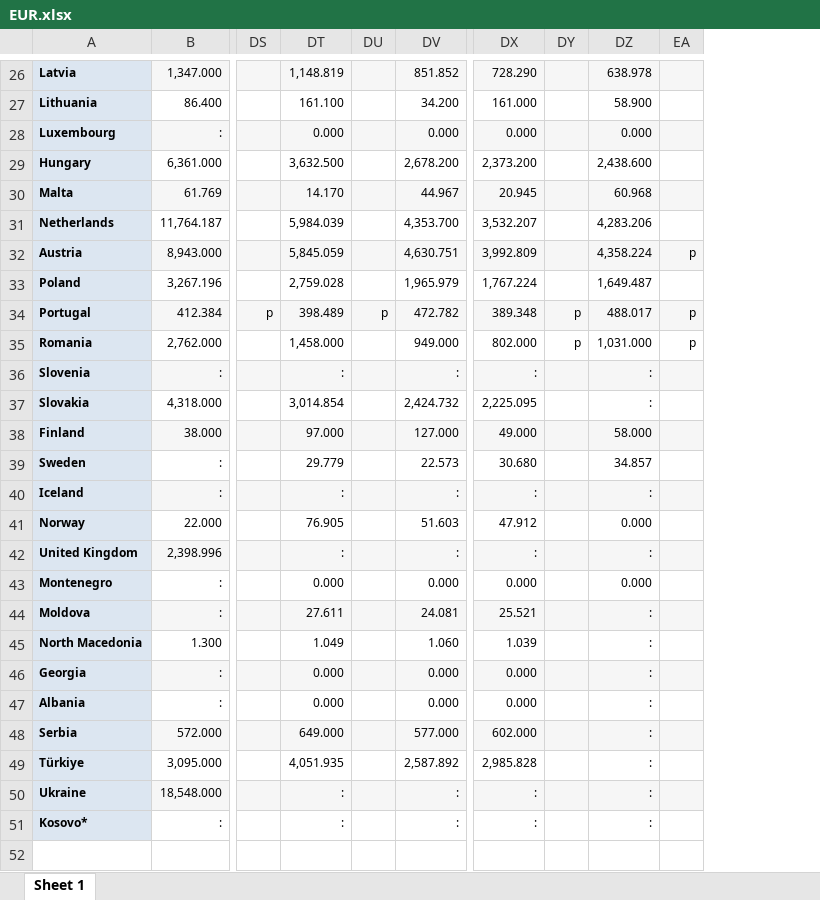
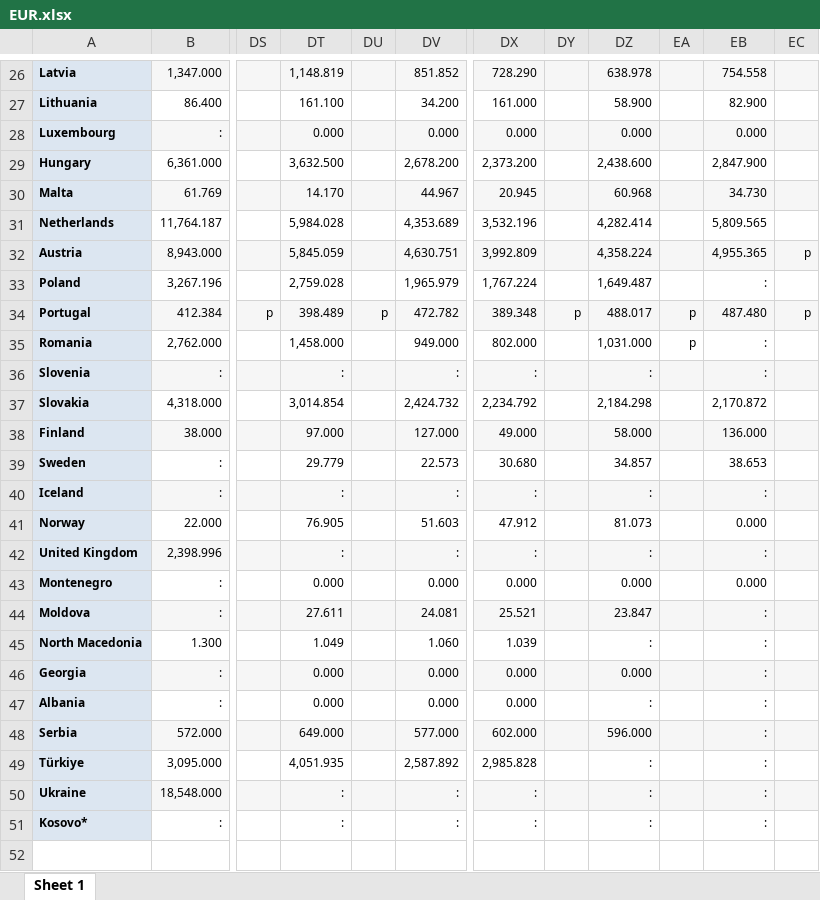
Before and after one commit to rileyhaas25/nat_gas_dashboard, an Excel workbook: EUR.xlsx, sheet Sheet 1, drawn as a sheet; only a part is shown, gaps mark what is left out; values as stored, in another font and other column widths than the file's, no borders; the diff covers the shown part only; the diff names each change by its address in the sheet, - before the commit and + after, or states it on an @@ line.

```diff
--- a/EUR.xlsx (sheet Sheet 1)
+++ b/EUR.xlsx (sheet Sheet 1)
+column EB, rows 26-51: 754.558 | 82.900 | 0.000 | 2,847.900 | 34.730 | 5,809.565 | 4,955.365 | : | 487.480 | : | : | 2,170.872 | 136.000 | 38.653 | : | 0.000 | : | 0.000 | : | : | : | : | : | : | : | :
+column EC, rows 32-34: p |  | p
-DT31: 5,984.039
+DT31: 5,984.028
-DV31: 4,353.700
+DV31: 4,353.689
-DX31: 3,532.207
+DX31: 3,532.196
-DZ31: 4,283.206
+DZ31: 4,282.414
-EA32: p
+EA32: (empty)
-DY35: p
+DY35: (empty)
-DX37: 2,225.095
+DX37: 2,234.792
-DZ37: :
+DZ37: 2,184.298
-DZ41: 0.000
+DZ41: 81.073
-DZ44: :
+DZ44: 23.847
-DZ46: :
+DZ46: 0.000
-DZ48: :
+DZ48: 596.000
```
Also changed, not shown: 9 edited cells elsewhere in this sheet, 5 other files.
